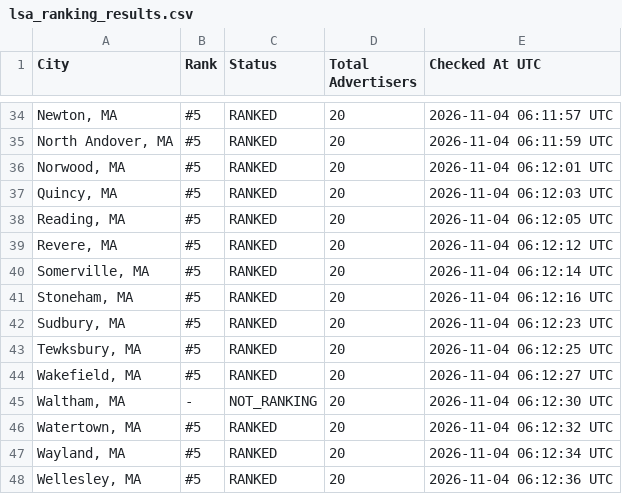
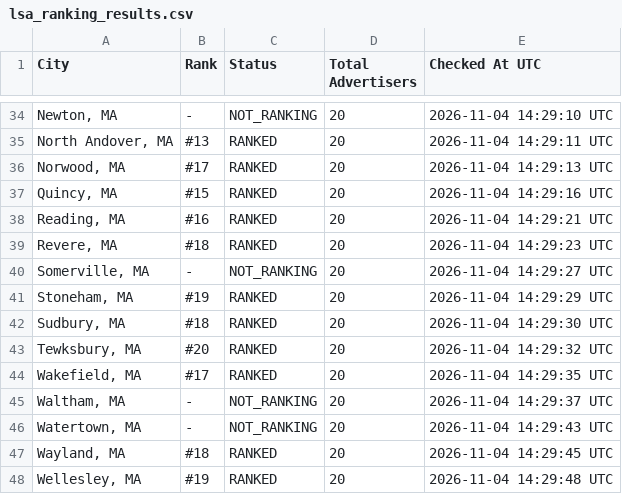
Before and after one commit to yasin-ads/apex-lsa-dashboard, a CSV file: data/lsa_ranking_results.csv, drawn as a sheet; only a part is shown, gaps mark what is left out; the diff covers the shown part only.

```diff
--- a/data/lsa_ranking_results.csv
+++ b/data/lsa_ranking_results.csv
@@ -34,15 +34,15 @@
-"Newton, MA",#5,RANKED,20,2026-11-04 06:11:57 UTC
-"North Andover, MA",#5,RANKED,20,2026-11-04 06:11:59 UTC
-"Norwood, MA",#5,RANKED,20,2026-11-04 06:12:01 UTC
-"Quincy, MA",#5,RANKED,20,2026-11-04 06:12:03 UTC
-"Reading, MA",#5,RANKED,20,2026-11-04 06:12:05 UTC
-"Revere, MA",#5,RANKED,20,2026-11-04 06:12:12 UTC
-"Somerville, MA",#5,RANKED,20,2026-11-04 06:12:14 UTC
-"Stoneham, MA",#5,RANKED,20,2026-11-04 06:12:16 UTC
-"Sudbury, MA",#5,RANKED,20,2026-11-04 06:12:23 UTC
-"Tewksbury, MA",#5,RANKED,20,2026-11-04 06:12:25 UTC
-"Wakefield, MA",#5,RANKED,20,2026-11-04 06:12:27 UTC
-"Waltham, MA",-,NOT_RANKING,20,2026-11-04 06:12:30 UTC
-"Watertown, MA",#5,RANKED,20,2026-11-04 06:12:32 UTC
-"Wayland, MA",#5,RANKED,20,2026-11-04 06:12:34 UTC
-"Wellesley, MA",#5,RANKED,20,2026-11-04 06:12:36 UTC
+"Newton, MA",-,NOT_RANKING,20,2026-11-04 14:29:10 UTC
+"North Andover, MA",#13,RANKED,20,2026-11-04 14:29:11 UTC
+"Norwood, MA",#17,RANKED,20,2026-11-04 14:29:13 UTC
+"Quincy, MA",#15,RANKED,20,2026-11-04 14:29:16 UTC
+"Reading, MA",#16,RANKED,20,2026-11-04 14:29:21 UTC
+"Revere, MA",#18,RANKED,20,2026-11-04 14:29:23 UTC
+"Somerville, MA",-,NOT_RANKING,20,2026-11-04 14:29:27 UTC
+"Stoneham, MA",#19,RANKED,20,2026-11-04 14:29:29 UTC
+"Sudbury, MA",#18,RANKED,20,2026-11-04 14:29:30 UTC
+"Tewksbury, MA",#20,RANKED,20,2026-11-04 14:29:32 UTC
+"Wakefield, MA",#17,RANKED,20,2026-11-04 14:29:35 UTC
+"Waltham, MA",-,NOT_RANKING,20,2026-11-04 14:29:37 UTC
+"Watertown, MA",-,NOT_RANKING,20,2026-11-04 14:29:43 UTC
+"Wayland, MA",#18,RANKED,20,2026-11-04 14:29:45 UTC
+"Wellesley, MA",#19,RANKED,20,2026-11-04 14:29:48 UTC
```
Also changed, not shown: 81 edited cells elsewhere in this file, 2 other files.
